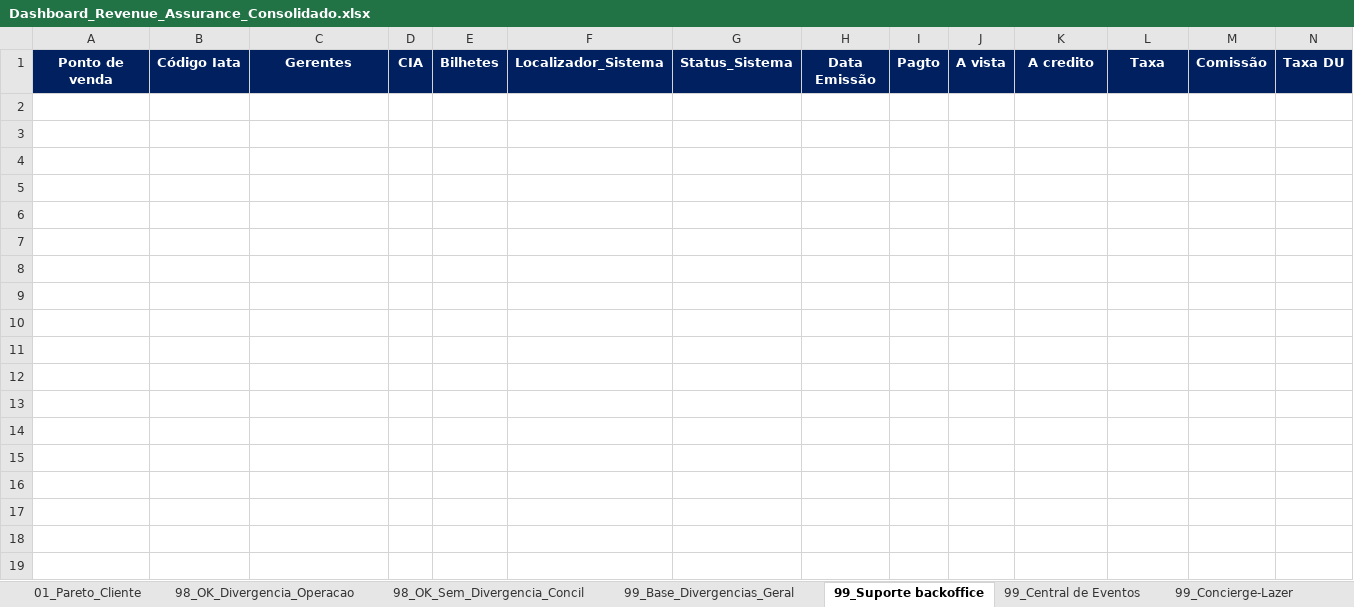
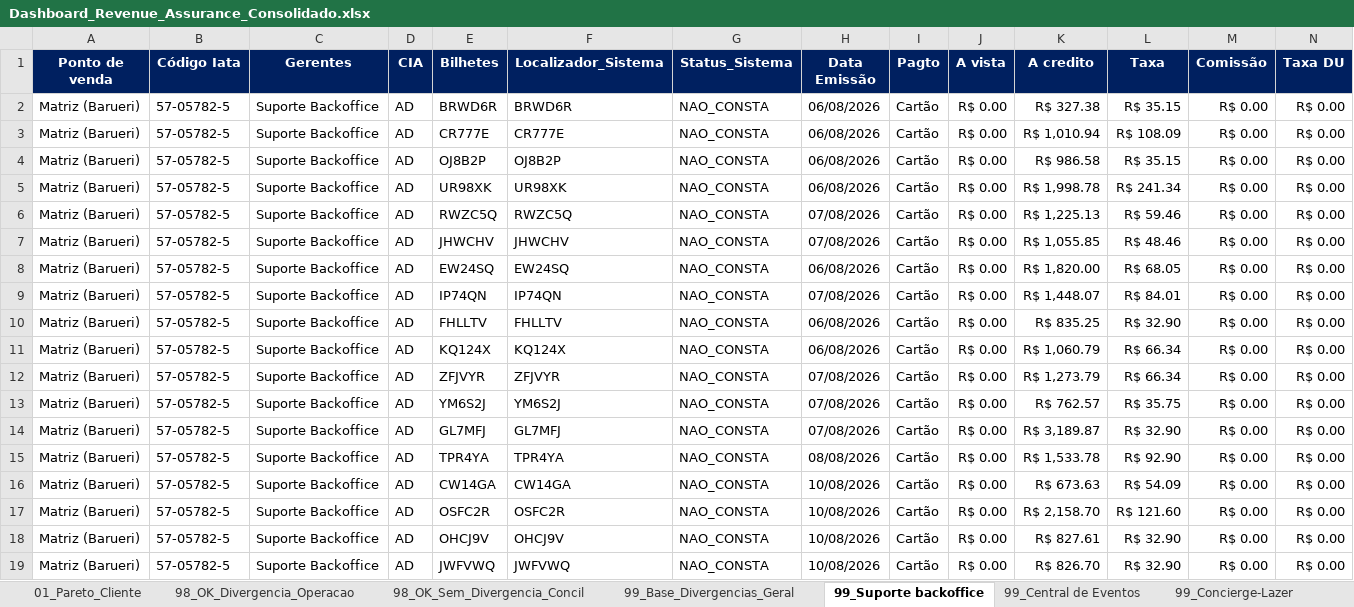
Before and after one commit to Mribeiro2025/revenue-assurance-app, an Excel workbook: Dashboard_Revenue_Assurance_Consolidado.xlsx, sheet 99_Suporte backoffice, drawn as a sheet; only a part is shown; values as stored, in another font and other column widths than the file's, no borders; rows hold the shown columns only; the diff covers the shown part only; the diff names each change by its address in the sheet, - before the commit and + after, or states it on an @@ line.

```diff
--- a/Dashboard_Revenue_Assurance_Consolidado.xlsx (sheet 99_Suporte backoffice)
+++ b/Dashboard_Revenue_Assurance_Consolidado.xlsx (sheet 99_Suporte backoffice)
+row 2: Matriz (Barueri) | 57-05782-5 | Suporte Backoffice | AD | BRWD6R | BRWD6R | NAO_CONSTA | 06/08/2026 | Cartão | R$ 0.00 | R$ 327.38 | R$ 35.15 | R$ 0.00 | R$ 0.00
+row 3: Matriz (Barueri) | 57-05782-5 | Suporte Backoffice | AD | CR777E | CR777E | NAO_CONSTA | 06/08/2026 | Cartão | R$ 0.00 | R$ 1,010.94 | R$ 108.09 | R$ 0.00 | R$ 0.00
+row 4: Matriz (Barueri) | 57-05782-5 | Suporte Backoffice | AD | OJ8B2P | OJ8B2P | NAO_CONSTA | 06/08/2026 | Cartão | R$ 0.00 | R$ 986.58 | R$ 35.15 | R$ 0.00 | R$ 0.00
+row 5: Matriz (Barueri) | 57-05782-5 | Suporte Backoffice | AD | UR98XK | UR98XK | NAO_CONSTA | 06/08/2026 | Cartão | R$ 0.00 | R$ 1,998.78 | R$ 241.34 | R$ 0.00 | R$ 0.00
+row 6: Matriz (Barueri) | 57-05782-5 | Suporte Backoffice | AD | RWZC5Q | RWZC5Q | NAO_CONSTA | 07/08/2026 | Cartão | R$ 0.00 | R$ 1,225.13 | R$ 59.46 | R$ 0.00 | R$ 0.00
+row 7: Matriz (Barueri) | 57-05782-5 | Suporte Backoffice | AD | JHWCHV | JHWCHV | NAO_CONSTA | 07/08/2026 | Cartão | R$ 0.00 | R$ 1,055.85 | R$ 48.46 | R$ 0.00 | R$ 0.00
+row 8: Matriz (Barueri) | 57-05782-5 | Suporte Backoffice | AD | EW24SQ | EW24SQ | NAO_CONSTA | 06/08/2026 | Cartão | R$ 0.00 | R$ 1,820.00 | R$ 68.05 | R$ 0.00 | R$ 0.00
+row 9: Matriz (Barueri) | 57-05782-5 | Suporte Backoffice | AD | IP74QN | IP74QN | NAO_CONSTA | 07/08/2026 | Cartão | R$ 0.00 | R$ 1,448.07 | R$ 84.01 | R$ 0.00 | R$ 0.00
+row 10: Matriz (Barueri) | 57-05782-5 | Suporte Backoffice | AD | FHLLTV | FHLLTV | NAO_CONSTA | 06/08/2026 | Cartão | R$ 0.00 | R$ 835.25 | R$ 32.90 | R$ 0.00 | R$ 0.00
+row 11: Matriz (Barueri) | 57-05782-5 | Suporte Backoffice | AD | KQ124X | KQ124X | NAO_CONSTA | 06/08/2026 | Cartão | R$ 0.00 | R$ 1,060.79 | R$ 66.34 | R$ 0.00 | R$ 0.00
+row 12: Matriz (Barueri) | 57-05782-5 | Suporte Backoffice | AD | ZFJVYR | ZFJVYR | NAO_CONSTA | 07/08/2026 | Cartão | R$ 0.00 | R$ 1,273.79 | R$ 66.34 | R$ 0.00 | R$ 0.00
+row 13: Matriz (Barueri) | 57-05782-5 | Suporte Backoffice | AD | YM6S2J | YM6S2J | NAO_CONSTA | 07/08/2026 | Cartão | R$ 0.00 | R$ 762.57 | R$ 35.75 | R$ 0.00 | R$ 0.00
+row 14: Matriz (Barueri) | 57-05782-5 | Suporte Backoffice | AD | GL7MFJ | GL7MFJ | NAO_CONSTA | 07/08/2026 | Cartão | R$ 0.00 | R$ 3,189.87 | R$ 32.90 | R$ 0.00 | R$ 0.00
+row 15: Matriz (Barueri) | 57-05782-5 | Suporte Backoffice | AD | TPR4YA | TPR4YA | NAO_CONSTA | 08/08/2026 | Cartão | R$ 0.00 | R$ 1,533.78 | R$ 92.90 | R$ 0.00 | R$ 0.00
+row 16: Matriz (Barueri) | 57-05782-5 | Suporte Backoffice | AD | CW14GA | CW14GA | NAO_CONSTA | 10/08/2026 | Cartão | R$ 0.00 | R$ 673.63 | R$ 54.09 | R$ 0.00 | R$ 0.00
+row 17: Matriz (Barueri) | 57-05782-5 | Suporte Backoffice | AD | OSFC2R | OSFC2R | NAO_CONSTA | 10/08/2026 | Cartão | R$ 0.00 | R$ 2,158.70 | R$ 121.60 | R$ 0.00 | R$ 0.00
+row 18: Matriz (Barueri) | 57-05782-5 | Suporte Backoffice | AD | OHCJ9V | OHCJ9V | NAO_CONSTA | 10/08/2026 | Cartão | R$ 0.00 | R$ 827.61 | R$ 32.90 | R$ 0.00 | R$ 0.00
+row 19: Matriz (Barueri) | 57-05782-5 | Suporte Backoffice | AD | JWFVWQ | JWFVWQ | NAO_CONSTA | 10/08/2026 | Cartão | R$ 0.00 | R$ 826.70 | R$ 32.90 | R$ 0.00 | R$ 0.00
```
Also changed, not shown: 47 added rows elsewhere in this sheet, sheet 99_Operação, sheet 99_Base_Divergencias_Geral, sheet 99_Central de Eventos, sheet 01_Pareto_Cliente, sheet 99_Private, sheet 98_OK_Divergencia_Operacao, 1 more sheet, 4 other files.
